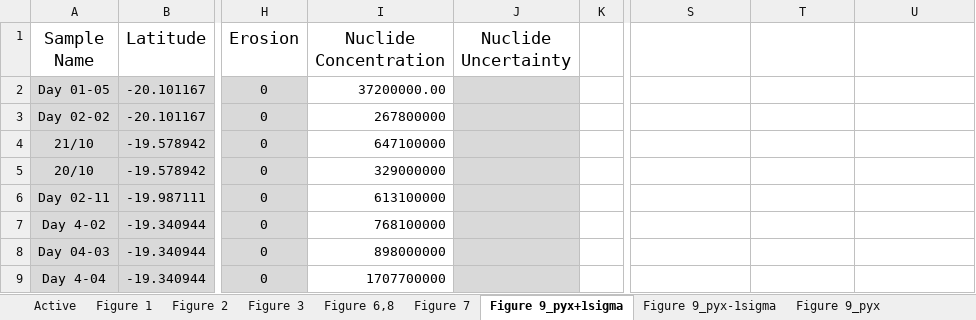
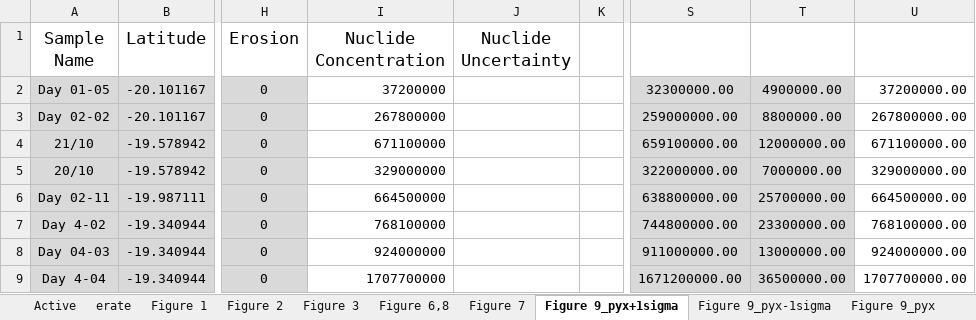
Before and after one commit to mmijjum/Production_Rates_Calculator, an Excel workbook: src/Data/Inputs.xlsx, sheet Figure 9_pyx+1sigma, drawn as a sheet; only a part is shown, gaps mark what is left out; values as stored, in another font and other column widths than the file's, no borders; the diff covers the shown part only; the diff names each change by its address in the sheet, - before the commit and + after, or states it on an @@ line.

```diff
--- a/src/Data/Inputs.xlsx (sheet Figure 9_pyx+1sigma)
+++ b/src/Data/Inputs.xlsx (sheet Figure 9_pyx+1sigma)
+sheet tab: erate
-I2 (Nuclide Concentration): 37200000.00
+I2 (Nuclide Concentration): 37200000
-J2:J9 fill: #D9D9D9
+J2:J9 fill: none
-S2: (empty)
+S2: 32300000.00
-S2:T9 fill: none
+S2:T9 fill: #D9D9D9
-T2: (empty)
+T2: 4900000.00
-U2: (empty)
+U2: 37200000.00
-S3: (empty)
+S3: 259000000.00
-T3: (empty)
+T3: 8800000.00
-U3: (empty)
+U3: 267800000.00
-I4 (Nuclide Concentration): 647100000
+I4 (Nuclide Concentration): 671100000
-S4: (empty)
+S4: 659100000.00
-T4: (empty)
+T4: 12000000.00
-U4: (empty)
+U4: 671100000.00
-S5: (empty)
+S5: 322000000.00
-T5: (empty)
+T5: 7000000.00
-U5: (empty)
+U5: 329000000.00
-I6 (Nuclide Concentration): 613100000
+I6 (Nuclide Concentration): 664500000
-S6: (empty)
+S6: 638800000.00
-T6: (empty)
+T6: 25700000.00
-U6: (empty)
+U6: 664500000.00
-S7: (empty)
+S7: 744800000.00
-T7: (empty)
+T7: 23300000.00
-U7: (empty)
+U7: 768100000.00
-I8 (Nuclide Concentration): 898000000
+I8 (Nuclide Concentration): 924000000
-S8: (empty)
+S8: 911000000.00
-T8: (empty)
+T8: 13000000.00
-U8: (empty)
+U8: 924000000.00
-S9: (empty)
+S9: 1671200000.00
-T9: (empty)
+T9: 36500000.00
-U9: (empty)
+U9: 1707700000.00
```
Also changed, not shown: 70 edited cells and cell formats elsewhere in this sheet, sheet Active, sheet Figure 9_pyx-1sigma, 21 other files.
